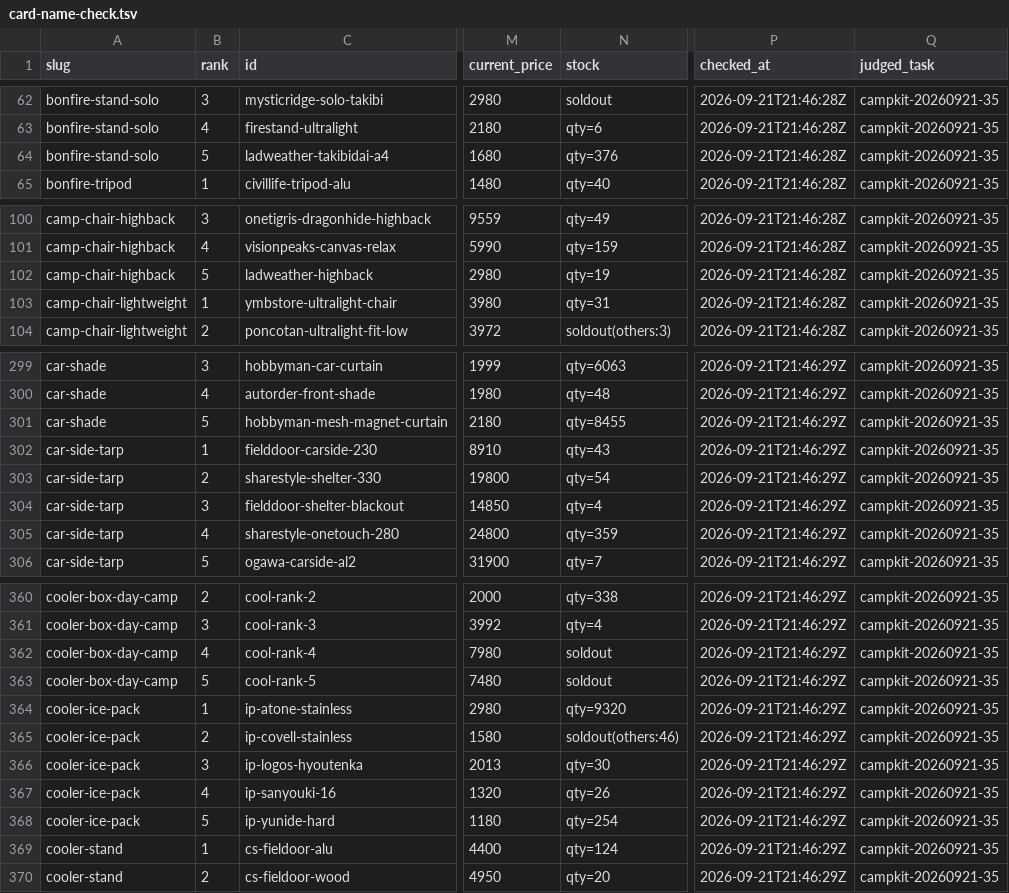
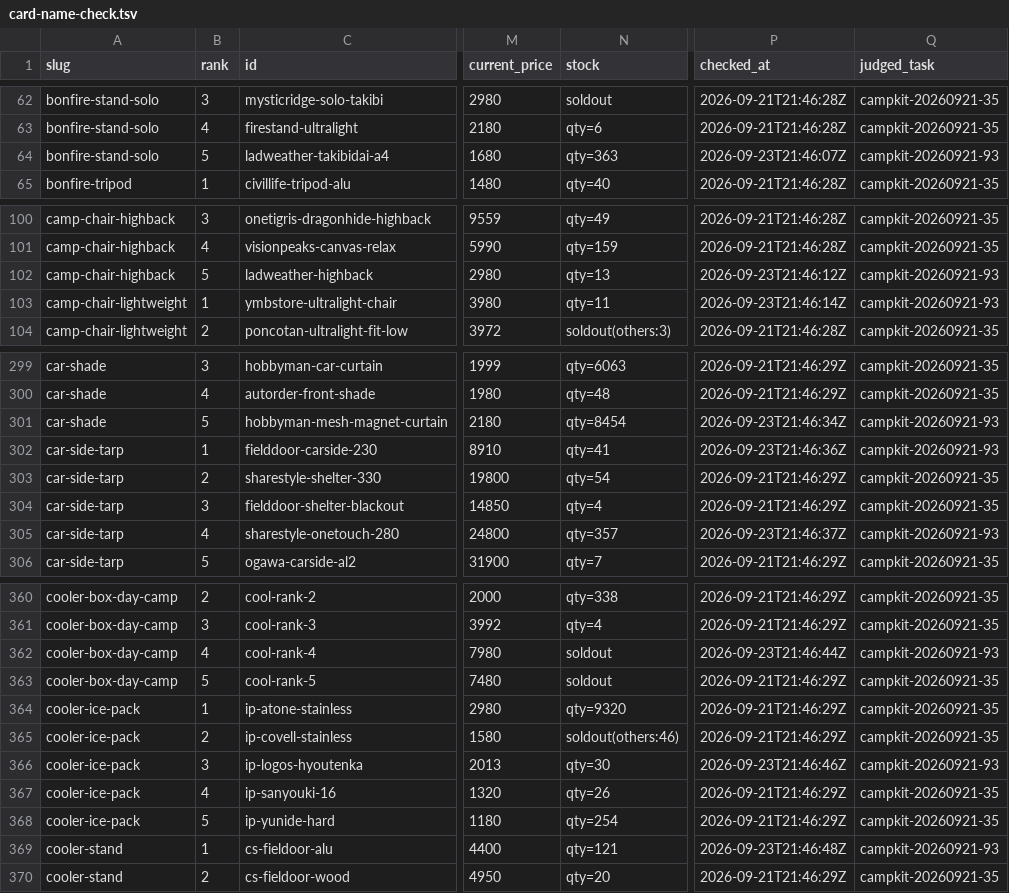
Before and after one commit to tanoue-boop/camp-kit-guide, a TSV file: _file/card-name-check.tsv, drawn as a sheet; only a part is shown, gaps mark what is left out; the diff covers the shown part only; the diff names each change by its address in the sheet, - before the commit and + after, or states it on an @@ line.

Commit message:
chore: キュー#19 第1弾 93 チャンク1 楽天現価リフレッシュ26行（campkit-20260921-93）

```diff
--- a/_file/card-name-check.tsv
+++ b/_file/card-name-check.tsv
-N64 (stock): qty=376
+N64 (stock): qty=363
-P64 (checked_at): 2026-09-21T21:46:28Z
+P64 (checked_at): 2026-09-23T21:46:07Z
-Q64 (judged_task): campkit-20260921-35
+Q64 (judged_task): campkit-20260921-93
-N102 (stock): qty=19
+N102 (stock): qty=13
-P102 (checked_at): 2026-09-21T21:46:28Z
+P102 (checked_at): 2026-09-23T21:46:12Z
-Q102:Q103 (judged_task): campkit-20260921-35
+Q102:Q103 (judged_task): campkit-20260921-93
-N103 (stock): qty=31
+N103 (stock): qty=11
-P103 (checked_at): 2026-09-21T21:46:28Z
+P103 (checked_at): 2026-09-23T21:46:14Z
-N301 (stock): qty=8455
+N301 (stock): qty=8454
-P301 (checked_at): 2026-09-21T21:46:29Z
+P301 (checked_at): 2026-09-23T21:46:34Z
-Q301:Q302 (judged_task): campkit-20260921-35
+Q301:Q302 (judged_task): campkit-20260921-93
-N302 (stock): qty=43
+N302 (stock): qty=41
-P302 (checked_at): 2026-09-21T21:46:29Z
+P302 (checked_at): 2026-09-23T21:46:36Z
-N305 (stock): qty=359
+N305 (stock): qty=357
-P305 (checked_at): 2026-09-21T21:46:29Z
+P305 (checked_at): 2026-09-23T21:46:37Z
-Q305 (judged_task): campkit-20260921-35
+Q305 (judged_task): campkit-20260921-93
-P362 (checked_at): 2026-09-21T21:46:29Z
+P362 (checked_at): 2026-09-23T21:46:44Z
-Q362 (judged_task): campkit-20260921-35
+Q362 (judged_task): campkit-20260921-93
-P366 (checked_at): 2026-09-21T21:46:29Z
+P366 (checked_at): 2026-09-23T21:46:46Z
-Q366 (judged_task): campkit-20260921-35
+Q366 (judged_task): campkit-20260921-93
-N369 (stock): qty=124
+N369 (stock): qty=121
-P369 (checked_at): 2026-09-21T21:46:29Z
+P369 (checked_at): 2026-09-23T21:46:48Z
-Q369 (judged_task): campkit-20260921-35
+Q369 (judged_task): campkit-20260921-93
```
Also changed, not shown: 45 edited cells elsewhere in this file, 1 other file.
